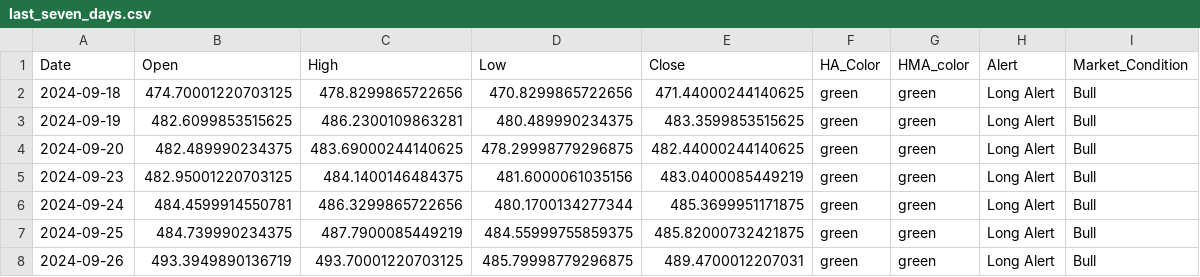
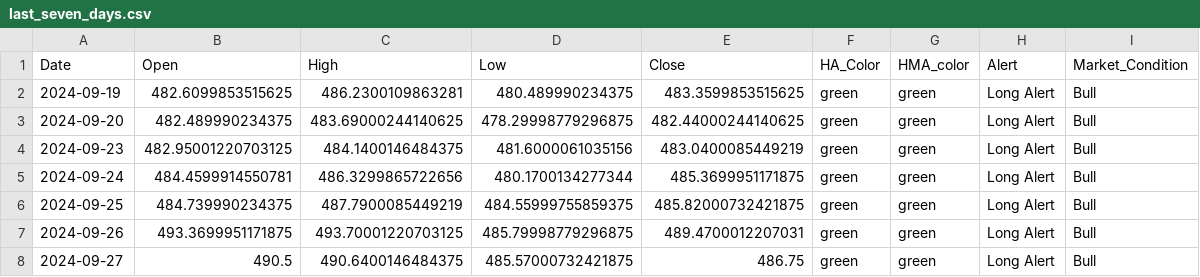
Before and after one commit to rbnyng/trend_alert_HA, a CSV file: last_seven_days.csv, drawn as a sheet.

```diff
--- a/last_seven_days.csv
+++ b/last_seven_days.csv
@@ -1,3 +1,2 @@
 Date,Open,High,Low,Close,HA_Color,HMA_color,Alert,Market_Condition
-2024-09-18,474.70001220703125,478.8299865722656,470.8299865722656,471.44000244140625,green,green,Long Alert,Bull
 2024-09-19,482.6099853515625,486.2300109863281,480.489990234375,483.3599853515625,green,green,Long Alert,Bull
@@ -7,2 +6,3 @@ Date,Open,High,Low,Close,HA_Color,HMA_color,Alert,Market_Condition
 2024-09-25,484.739990234375,487.7900085449219,484.55999755859375,485.82000732421875,green,green,Long Alert,Bull
-2024-09-26,493.3949890136719,493.70001220703125,485.79998779296875,489.4700012207031,green,green,Long Alert,Bull
+2024-09-26,493.3699951171875,493.70001220703125,485.79998779296875,489.4700012207031,green,green,Long Alert,Bull
+2024-09-27,490.5,490.6400146484375,485.57000732421875,486.75,green,green,Long Alert,Bull
```
